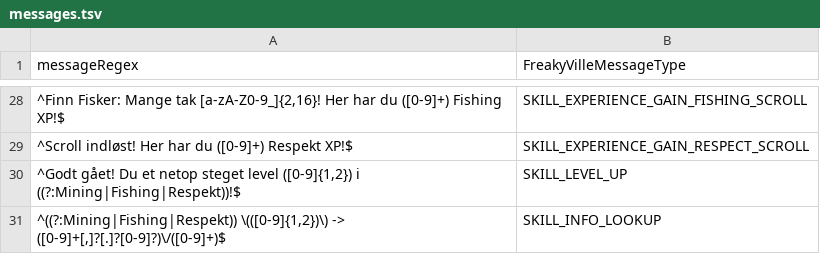
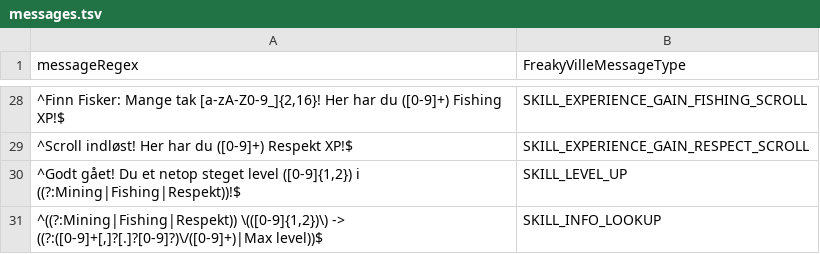
Before and after one commit to FreakyVille-Trademarket/Freakyville-Datahub, a TSV file: message/messages.tsv, drawn as a sheet; only a part is shown, gaps mark what is left out.

Commit message:
Update messages.tsv

```diff
--- a/message/messages.tsv
+++ b/message/messages.tsv
@@ -30,2 +30,2 @@ messageRegex	FreakyVilleMessageType
 ^Godt gået! Du et netop steget level ([0-9]{1,2}) i ((?:Mining|Fishing|Respekt))!$	SKILL_LEVEL_UP
-^((?:Mining|Fishing|Respekt)) \(([0-9]{1,2})\) -> ([0-9]+[,]?[.]?[0-9]?)\/([0-9]+)$	SKILL_INFO_LOOKUP
+^((?:Mining|Fishing|Respekt)) \(([0-9]{1,2})\) -> ((?:([0-9]+[,]?[.]?[0-9]?)\/([0-9]+)|Max level))$	SKILL_INFO_LOOKUP
```
